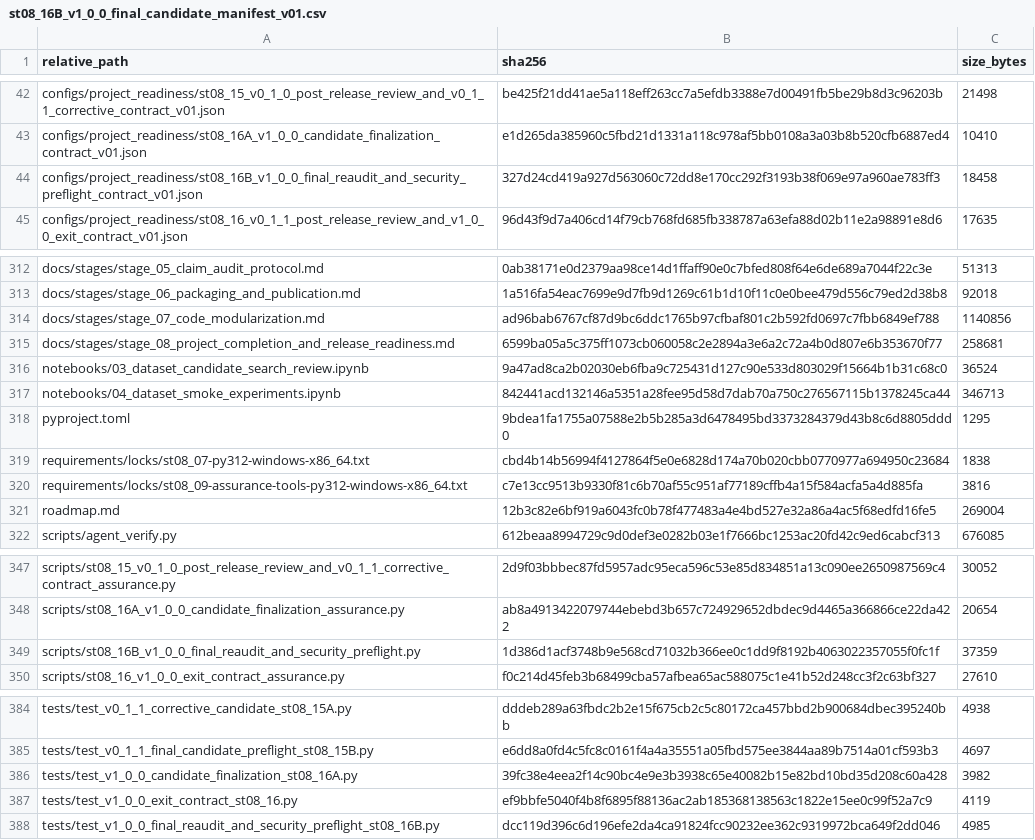
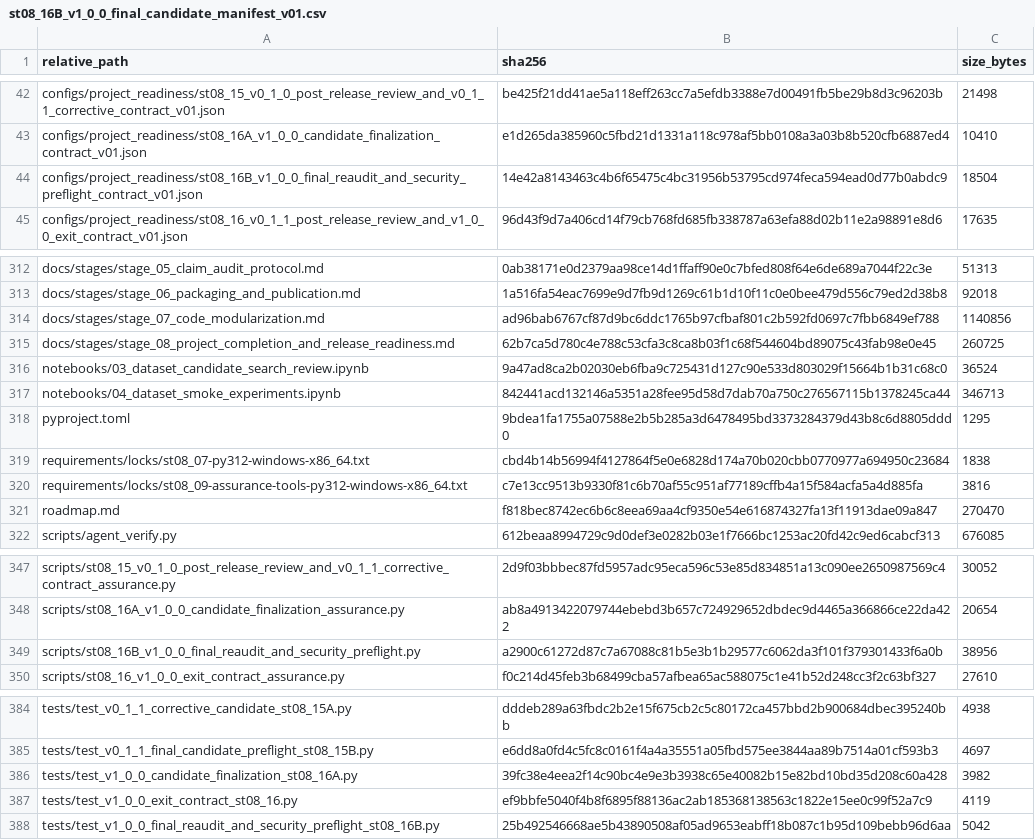
Before and after one commit to Vanargo/ML-CRA, a CSV file: data_registry/st08_16B_v1_0_0_final_candidate_manifest_v01.csv, drawn as a sheet; only a part is shown, gaps mark what is left out.

```diff
--- a/data_registry/st08_16B_v1_0_0_final_candidate_manifest_v01.csv
+++ b/data_registry/st08_16B_v1_0_0_final_candidate_manifest_v01.csv
@@ -43,3 +43,3 @@ configs/project_readiness/st08_15_v0_1_0_post_release_review_and_v0_1_1_correcti
 configs/project_readiness/st08_16A_v1_0_0_candidate_finalization_contract_v01.json,e1d265da385960c5fbd21d1331a118c978af5bb0108a3a03b8b520cfb6887ed4,10410
-configs/project_readiness/st08_16B_v1_0_0_final_reaudit_and_security_preflight_contract_v01.json,327d24cd419a927d563060c72dd8e170cc292f3193b38f069e97a960ae783ff3,18458
+configs/project_readiness/st08_16B_v1_0_0_final_reaudit_and_security_preflight_contract_v01.json,14e42a8143463c4b6f65475c4bc31956b53795cd974feca594ead0d77b0abdc9,18504
 configs/project_readiness/st08_16_v0_1_1_post_release_review_and_v1_0_0_exit_contract_v01.json,96d43f9d7a406cd14f79cb768fd685fb338787a63efa88d02b11e2a98891e8d6,17635
@@ -314,3 +314,3 @@ docs/stages/stage_06_packaging_and_publication.md,1a516fa54eac7699e9d7fb9d1269c6
 docs/stages/stage_07_code_modularization.md,ad96bab6767cf87d9bc6ddc1765b97cfbaf801c2b592fd0697c7fbb6849ef788,1140856
-docs/stages/stage_08_project_completion_and_release_readiness.md,6599ba05a5c375ff1073cb060058c2e2894a3e6a2c72a4b0d807e6b353670f77,258681
+docs/stages/stage_08_project_completion_and_release_readiness.md,62b7ca5d780c4e788c53cfa3c8ca8b03f1c68f544604bd89075c43fab98e0e45,260725
 notebooks/03_dataset_candidate_search_review.ipynb,9a47ad8ca2b02030eb6fba9c725431d127c90e533d803029f15664b1b31c68c0,36524
@@ -320,3 +320,3 @@ requirements/locks/st08_07-py312-windows-x86_64.txt,cbd4b14b56994f4127864f5e0e68
 requirements/locks/st08_09-assurance-tools-py312-windows-x86_64.txt,c7e13cc9513b9330f81c6b70af55c951af77189cffb4a15f584acfa5a4d885fa,3816
-roadmap.md,12b3c82e6bf919a6043fc0b78f477483a4e4bd527e32a86a4ac5f68edfd16fe5,269004
+roadmap.md,f818bec8742ec6b6c8eea69aa4cf9350e54e616874327fa13f11913dae09a847,270470
 scripts/agent_verify.py,612beaa8994729c9d0def3e0282b03e1f7666bc1253ac20fd42c9ed6cabcf313,676085
@@ -348,3 +348,3 @@ scripts/st08_15_v0_1_0_post_release_review_and_v0_1_1_corrective_contract_assura
 scripts/st08_16A_v1_0_0_candidate_finalization_assurance.py,ab8a4913422079744ebebd3b657c724929652dbdec9d4465a366866ce22da422,20654
-scripts/st08_16B_v1_0_0_final_reaudit_and_security_preflight.py,1d386d1acf3748b9e568cd71032b366ee0c1dd9f8192b4063022357055f0fc1f,37359
+scripts/st08_16B_v1_0_0_final_reaudit_and_security_preflight.py,a2900c61272d87c7a67088c81b5e3b1b29577c6062da3f101f379301433f6a0b,38956
 scripts/st08_16_v1_0_0_exit_contract_assurance.py,f0c214d45feb3b68499cba57afbea65ac588075c1e41b52d248cc3f2c63bf327,27610
@@ -387,2 +387,2 @@ tests/test_v1_0_0_candidate_finalization_st08_16A.py,39fc38e4eea2f14c90bc4e9e3b3
 tests/test_v1_0_0_exit_contract_st08_16.py,ef9bbfe5040f4b8f6895f88136ac2ab185368138563c1822e15ee0c99f52a7c9,4119
-tests/test_v1_0_0_final_reaudit_and_security_preflight_st08_16B.py,dcc119d396c6d196efe2da4ca91824fcc90232ee362c9319972bca649f2dd046,4985
+tests/test_v1_0_0_final_reaudit_and_security_preflight_st08_16B.py,25b492546668ae5b43890508af05ad9653eabff18b087c1b95d109bebb96d6aa,5042
```
Also changed, not shown: 6 other files.
